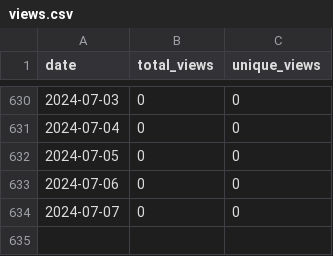
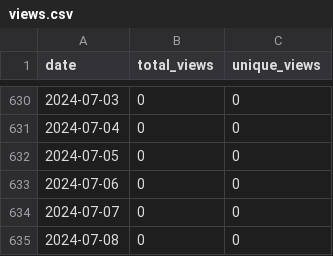
Before and after one commit to merrymitch/COMP5320, a CSV file: .traffic/views.csv, drawn as a sheet; only a part is shown, gaps mark what is left out; the diff names each change by its address in the sheet, - before the commit and + after, or states it on an @@ line.

```diff
--- a/.traffic/views.csv
+++ b/.traffic/views.csv
+row 635: 2024-07-08 | 0 | 0
```
Also changed, not shown: .traffic/clones.csv, 3 other files.
